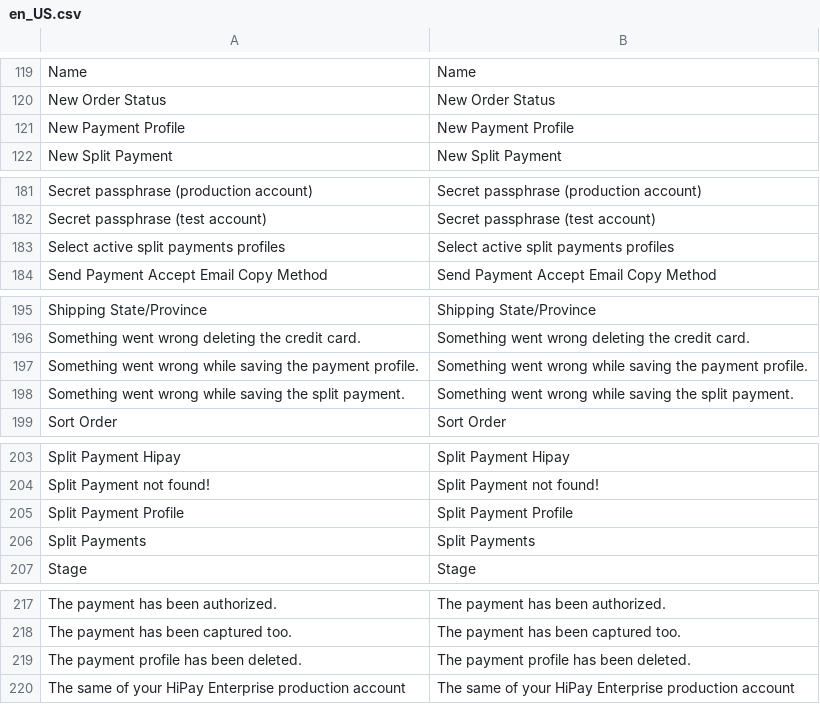
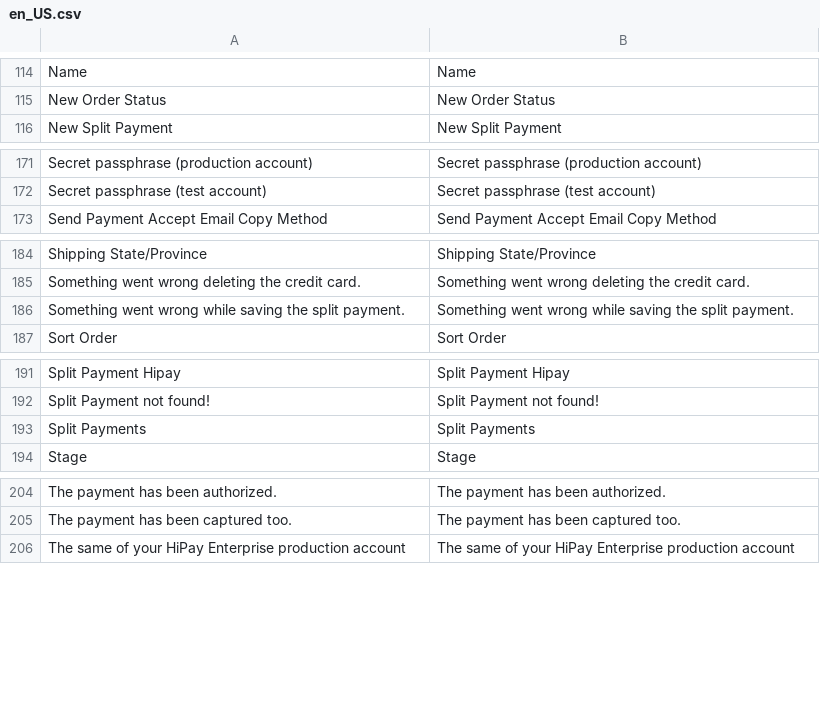
Before and after one commit to hipay/hipay-fullservice-sdk-magento2, a CSV file: i18n/en_US.csv, drawn as a sheet; only a part is shown, gaps mark what is left out; the diff covers the shown part only; the diff names each change by its address in the sheet, - before the commit and + after, or states it on an @@ line.

```diff
--- a/i18n/en_US.csv
+++ b/i18n/en_US.csv
-row 121: New Payment Profile | New Payment Profile
-row 183: Select active split payments profiles | Select active split payments profiles
-row 197: Something went wrong while saving the payment profile. | Something went wrong while saving the payment profile.
-row 205: Split Payment Profile | Split Payment Profile
-row 219: The payment profile has been deleted. | The payment profile has been deleted.
```
Also changed, not shown: 12 removed rows elsewhere in this file, i18n/fr_FR.csv, 23 other files.
